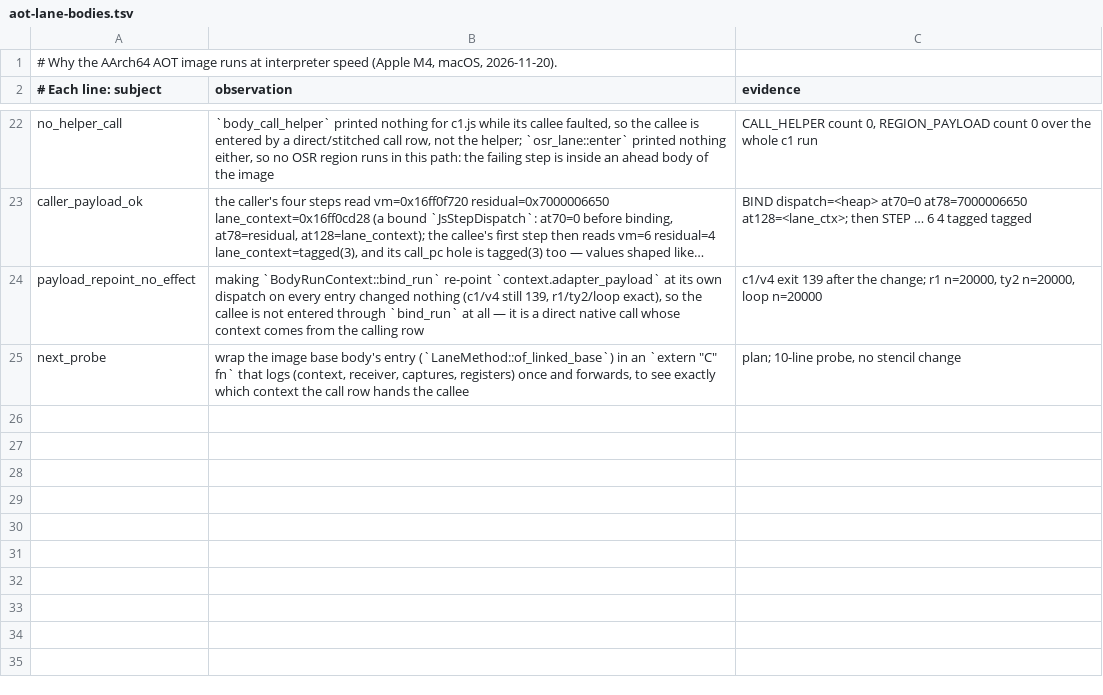
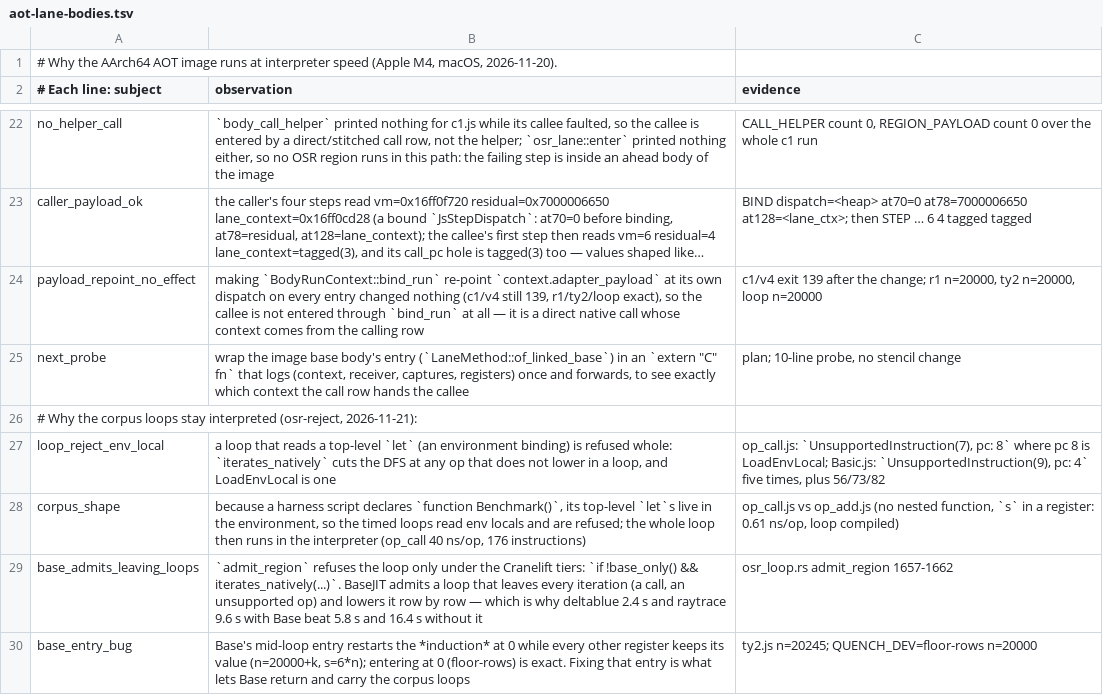
Before and after one commit to butaji/quench, a TSV file: research/aot/arm64/aot-lane-bodies.tsv, drawn as a sheet; only a part is shown, gaps mark what is left out; long unchanged cells end in …; the diff names each change by its address in the sheet, - before the commit and + after, or states it on an @@ line.

Commit message:
Find why the corpus loops stay interpreted: their bodies read environment locals
`iterates_natively` refuses a loop whole when any instruction in it does not lower in a loop,
and LoadEnvLocal is one (`osr-reject`: op_call.js `UnsupportedInstruction(7), pc: 8` where pc 8
is LoadEnvLocal; Basic.js `UnsupportedInstruction(9), pc: 4` five times). A harness script
declares `function Benchmark()`, so its top-level `let`s live in the environment and every
timed loop reads an env local — the loop then runs in the interpreter (40 ns/op, 176
instructions for a call loop) while the same loop with register locals compiles (0.61 ns/op).

BaseJIT admits such loops (it leaves at the unsupported op and lowers row by row), which is
why deltablue (2.4 s) and raytrace (9.6 s) were faster with Base than without (5.8 s, 16.4 s);
its mid-loop entry restarts the induction at 0 (ty2 n=20000+k) which is why it is out of the
default mode. Recorded with the two reject traces in research/aot/arm64/aot-lane-bodies.tsv.

```diff
--- a/research/aot/arm64/aot-lane-bodies.tsv
+++ b/research/aot/arm64/aot-lane-bodies.tsv
+row 26: # Why the corpus loops stay interpreted (osr-reject, 2026-11-21):
+row 27: loop_reject_env_local | a loop that reads a top-level `let` (an environment binding) is refused whole: `iterates_natively` cuts the DFS at any op that does not lower in a loop, and LoadEnvLocal is one | op_call.js: `UnsupportedInstruction(7), pc: 8` where pc 8 is LoadEnvLocal; Basic.js: `UnsupportedInstruction(9), pc: 4` five times, plus 56/73/82
+row 28: corpus_shape | because a harness script declares `function Benchmark()`, its top-level `let`s live in the environment, so the timed loops read env locals and are refused; the whole loop then runs in the interpreter (op_call 40 ns/op, 176 instructions) | op_call.js vs op_add.js (no nested function, `s` in a register: 0.61 ns/op, loop compiled)
+row 29: base_admits_leaving_loops | `admit_region` refuses the loop only under the Cranelift tiers: `if !base_only() && iterates_natively(...)`. BaseJIT admits a loop that leaves every iteration (a call, an unsupported op) and lowers it row by row — which is why deltablue 2.4 s and raytrace 9.6 s with Base beat 5.8 s and 16.4 s without it | osr_loop.rs admit_region 1657-1662
+row 30: base_entry_bug | Base's mid-loop entry restarts the *induction* at 0 while every other register keeps its value (n=20000+k, s=6*n); entering at 0 (floor-rows) is exact. Fixing that entry is what lets Base return and carry the corpus loops | ty2.js n=20245; QUENCH_DEV=floor-rows n=20000
```
